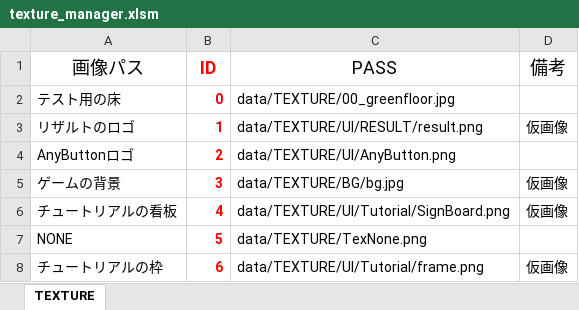
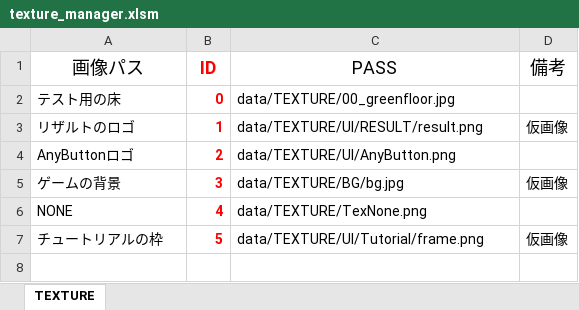
Before and after one commit to Nishin3614/ClimbBuys, an Excel workbook: Graduate_CLIMBGUYS/data/LOAD/TEXTURE/texture_manager.xlsm, sheet TEXTURE, drawn as a sheet; values as stored, in another font and other column widths than the file's, no borders; charts and pictures not drawn; removed rows and columns are numbered as before the commit, all else as after; the diff names each change by its address in the sheet, - before the commit and + after, or states it on an @@ line.

```diff
--- a/Graduate_CLIMBGUYS/data/LOAD/TEXTURE/texture_manager.xlsm (sheet TEXTURE)
+++ b/Graduate_CLIMBGUYS/data/LOAD/TEXTURE/texture_manager.xlsm (sheet TEXTURE)
-row 6: チュートリアルの看板 | 4 | data/TEXTURE/UI/Tutorial/SignBoard.png | 仮画像
-B6 (ID): 5
+B6 (ID): 4
-B7 (ID): 6
+B7 (ID): 5
```
Also changed, not shown: 3 other files.
